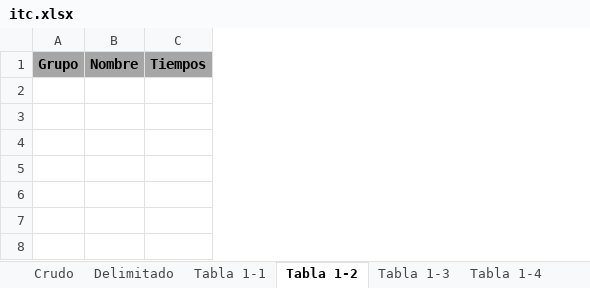
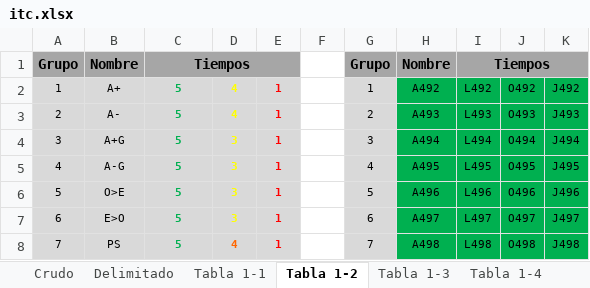
Before and after one commit to csi-FelipePino/ITC, an Excel workbook: data/itc.xlsx, sheet Tabla 1-2, drawn as a sheet; values as stored, in another font and other column widths than the file's, no borders; the diff names each change by its address in the sheet, - before the commit and + after, or states it on an @@ line.

Commit message:
Se modifico la logica de la tabla 9 para que logre eliminar los casos de la version 2 del ITC que menciona el dia de la semana. Ademas se resolvio el bug de la tabla 6 donde agregaba mal el encabezado de las tablas de la secuencias logicas posteriores a la uno

```diff
--- a/data/itc.xlsx (sheet Tabla 1-2)
+++ b/data/itc.xlsx (sheet Tabla 1-2)
+column D, empty
+column E, empty
+column F, empty
+column G, row 1: Grupo
+column H, row 1: Nombre
+column I, row 1: Tiempos
+column J, empty
+column K, empty
+C1:E1 merged
+row 2: 1 | A+ | 5 | 4 | 1 |  | 1 | A492 | L492 | O492 | J492
+row 3: 2 | A- | 5 | 4 | 1 |  | 2 | A493 | L493 | O493 | J493
+row 4: 3 | A+G | 5 | 3 | 1 |  | 3 | A494 | L494 | O494 | J494
+row 5: 4 | A-G | 5 | 3 | 1 |  | 4 | A495 | L495 | O495 | J495
+row 6: 5 | O>E | 5 | 3 | 1 |  | 5 | A496 | L496 | O496 | J496
+row 7: 6 | E>O | 5 | 3 | 1 |  | 6 | A497 | L497 | O497 | J497
+row 8: 7 | PS | 5 | 4 | 1 |  | 7 | A498 | L498 | O498 | J498
```
Also changed, not shown: sheet Tabla 1-8, sheet Tabla 1-9, sheet Tabla 1-3, sheet Tabla 1-4, sheet Tabla 1-7, sheet Tabla 1-6, 3 more sheets, other sheet tabs, charts or pictures, 1 other file.
